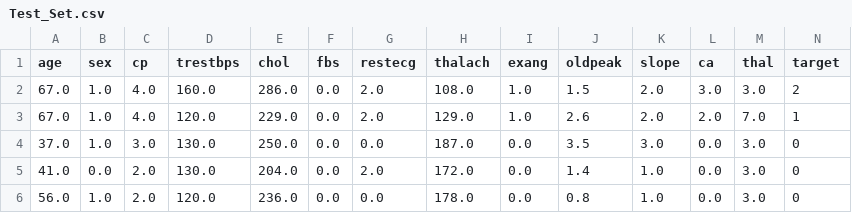
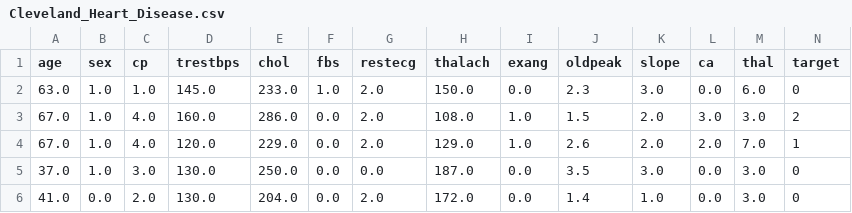
Before and after one commit to charliegotcodes/Heart-Disease-Predictor, a CSV file: Data/Interim/Cleveland_Heart_Disease.csv (was Data/Interim/Test_Set.csv), drawn as a sheet; only a part is shown; the shorter side is filled out with more unchanged rows; the diff names each change by its address in the sheet, - before the commit and + after, or states it on an @@ line.

Commit message:
Included a logger instead of print statements and clean up make_dataset.py file

```diff
--- a/Data/Interim/Test_Set.csv
+++ b/Data/Interim/Cleveland_Heart_Disease.csv
+row 2: 63.0 | 1.0 | 1.0 | 145.0 | 233.0 | 1.0 | 2.0 | 150.0 | 0.0 | 2.3 | 3.0 | 0.0 | 6.0 | 0
```
Also changed, not shown: Data/Processed/Test.csv, 8 other files.
